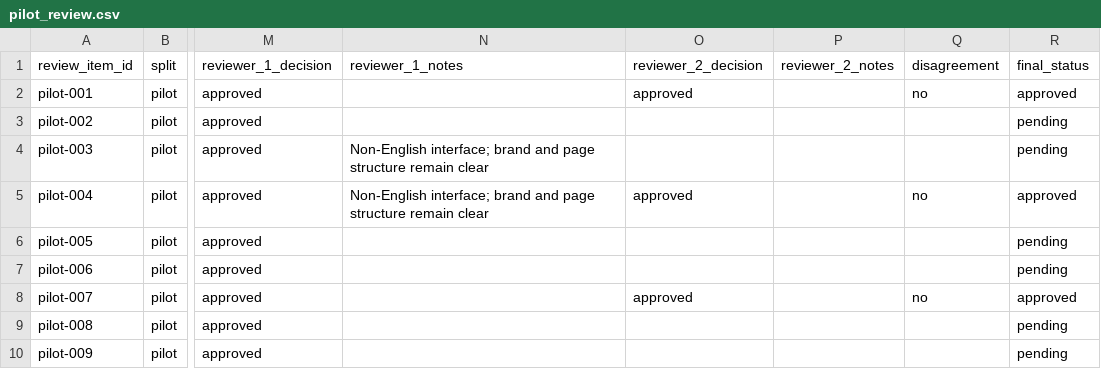
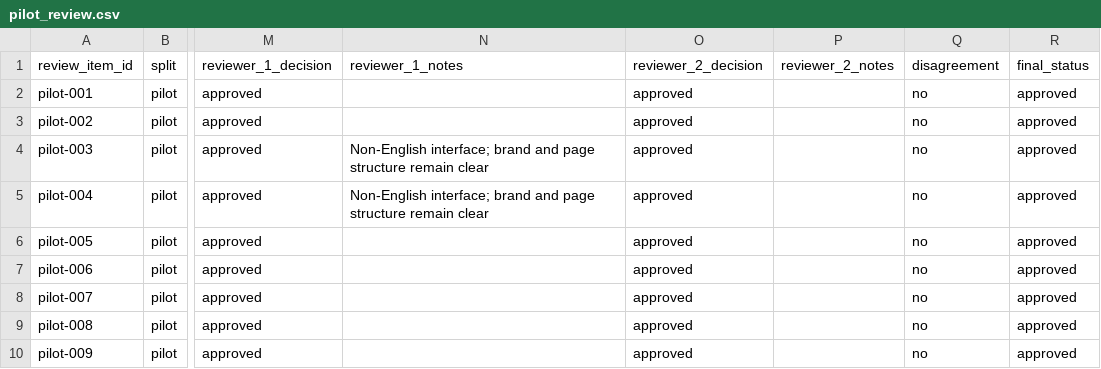
Before and after one commit to swathiblrs/phishlens-llm-human-factors, a CSV file: review/pilot/pilot_review.csv, drawn as a sheet; only a part is shown, gaps mark what is left out; the diff names each change by its address in the sheet, - before the commit and + after, or states it on an @@ line.

Commit message:
Finish pilot reviews

```diff
--- a/review/pilot/pilot_review.csv
+++ b/review/pilot/pilot_review.csv
-O3:O4 (reviewer_2_decision): (empty)
+O3:O4 (reviewer_2_decision): approved
-Q3:Q4 (disagreement): (empty)
+Q3:Q4 (disagreement): no
-R3:R4 (final_status): pending
+R3:R4 (final_status): approved
-O6:O7 (reviewer_2_decision): (empty)
+O6:O7 (reviewer_2_decision): approved
-Q6:Q7 (disagreement): (empty)
+Q6:Q7 (disagreement): no
-R6:R7 (final_status): pending
+R6:R7 (final_status): approved
-O9:O10 (reviewer_2_decision): (empty)
+O9:O10 (reviewer_2_decision): approved
-Q9:Q10 (disagreement): (empty)
+Q9:Q10 (disagreement): no
-R9:R10 (final_status): pending
+R9:R10 (final_status): approved
```
